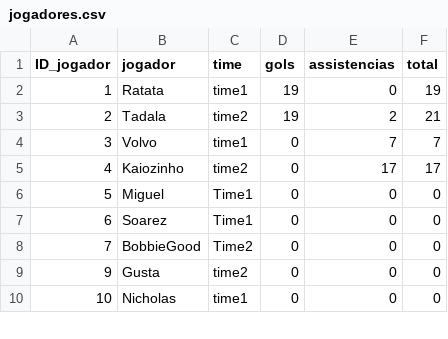
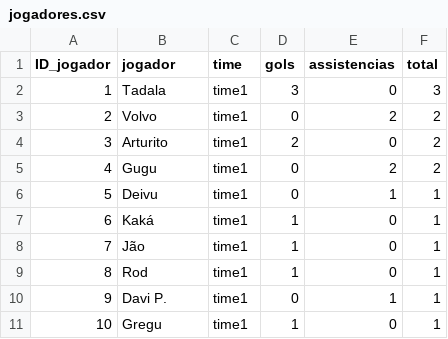
Before and after one commit to nicholasferreira0401-code/campinhoapp, a CSV file: api/jogadores.csv, drawn as a sheet; only a part is shown; the diff covers the shown part only.

```diff
--- a/api/jogadores.csv
+++ b/api/jogadores.csv
@@ -1,10 +1,11 @@
 ID_jogador,jogador,time,gols,assistencias,total
-1,Ratata,time1,19,0,19
-2,Tadala,time2,19,2,21
-3,Volvo,time1,0,7,7
-4,Kaiozinho,time2,0,17,17
-5,Miguel,Time1,0,0,0
-6,Soarez,Time1,0,0,0
-7,BobbieGood,Time2,0,0,0
-9,Gusta,time2,0,0,0
-10,Nicholas,time1,0,0,0
+1,Tadala,time1,3,0,3
+2,Volvo,time1,0,2,2
+3,Arturito,time1,2,0,2
+4,Gugu,time1,0,2,2
+5,Deivu,time1,0,1,1
+6,Kaká,time1,1,0,1
+7,Jão,time1,1,0,1
+8,Rod,time1,1,0,1
+9,Davi P.,time1,0,1,1
+10,Gregu,time1,1,0,1
```
Also changed, not shown: 10 added rows and 10 edited cells elsewhere in this file, api/partidas.csv, 2 other files.
